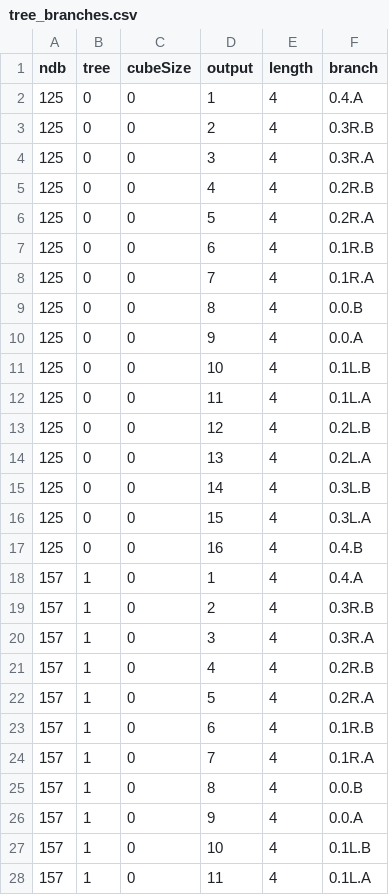
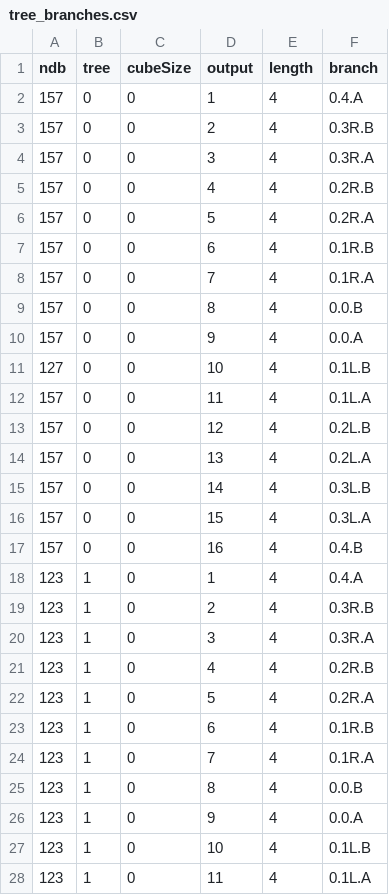
Before and after one commit to squaredproject/Entwined, a CSV file: chromatik/installations/edc-2025/tree_branches.csv, drawn as a sheet; only a part is shown; the diff covers the shown part only.

```diff
--- a/chromatik/installations/edc-2025/tree_branches.csv
+++ b/chromatik/installations/edc-2025/tree_branches.csv
@@ -1,28 +1,28 @@
 ndb,tree,cubeSize,output,length,branch
-125,0,0,1,4,0.4.A
-125,0,0,2,4,0.3R.B
-125,0,0,3,4,0.3R.A
-125,0,0,4,4,0.2R.B
-125,0,0,5,4,0.2R.A
-125,0,0,6,4,0.1R.B
-125,0,0,7,4,0.1R.A
-125,0,0,8,4,0.0.B
-125,0,0,9,4,0.0.A
-125,0,0,10,4,0.1L.B
-125,0,0,11,4,0.1L.A
-125,0,0,12,4,0.2L.B
-125,0,0,13,4,0.2L.A
-125,0,0,14,4,0.3L.B
-125,0,0,15,4,0.3L.A
-125,0,0,16,4,0.4.B
-157,1,0,1,4,0.4.A
-157,1,0,2,4,0.3R.B
-157,1,0,3,4,0.3R.A
-157,1,0,4,4,0.2R.B
-157,1,0,5,4,0.2R.A
-157,1,0,6,4,0.1R.B
-157,1,0,7,4,0.1R.A
-157,1,0,8,4,0.0.B
-157,1,0,9,4,0.0.A
-157,1,0,10,4,0.1L.B
-157,1,0,11,4,0.1L.A
+157,0,0,1,4,0.4.A
+157,0,0,2,4,0.3R.B
+157,0,0,3,4,0.3R.A
+157,0,0,4,4,0.2R.B
+157,0,0,5,4,0.2R.A
+157,0,0,6,4,0.1R.B
+157,0,0,7,4,0.1R.A
+157,0,0,8,4,0.0.B
+157,0,0,9,4,0.0.A
+127,0,0,10,4,0.1L.B
+157,0,0,11,4,0.1L.A
+157,0,0,12,4,0.2L.B
+157,0,0,13,4,0.2L.A
+157,0,0,14,4,0.3L.B
+157,0,0,15,4,0.3L.A
+157,0,0,16,4,0.4.B
+123,1,0,1,4,0.4.A
+123,1,0,2,4,0.3R.B
+123,1,0,3,4,0.3R.A
+123,1,0,4,4,0.2R.B
+123,1,0,5,4,0.2R.A
+123,1,0,6,4,0.1R.B
+123,1,0,7,4,0.1R.A
+123,1,0,8,4,0.0.B
+123,1,0,9,4,0.0.A
+123,1,0,10,4,0.1L.B
+123,1,0,11,4,0.1L.A
```
Also changed, not shown: 21 edited cells elsewhere in this file, 1 other file.
